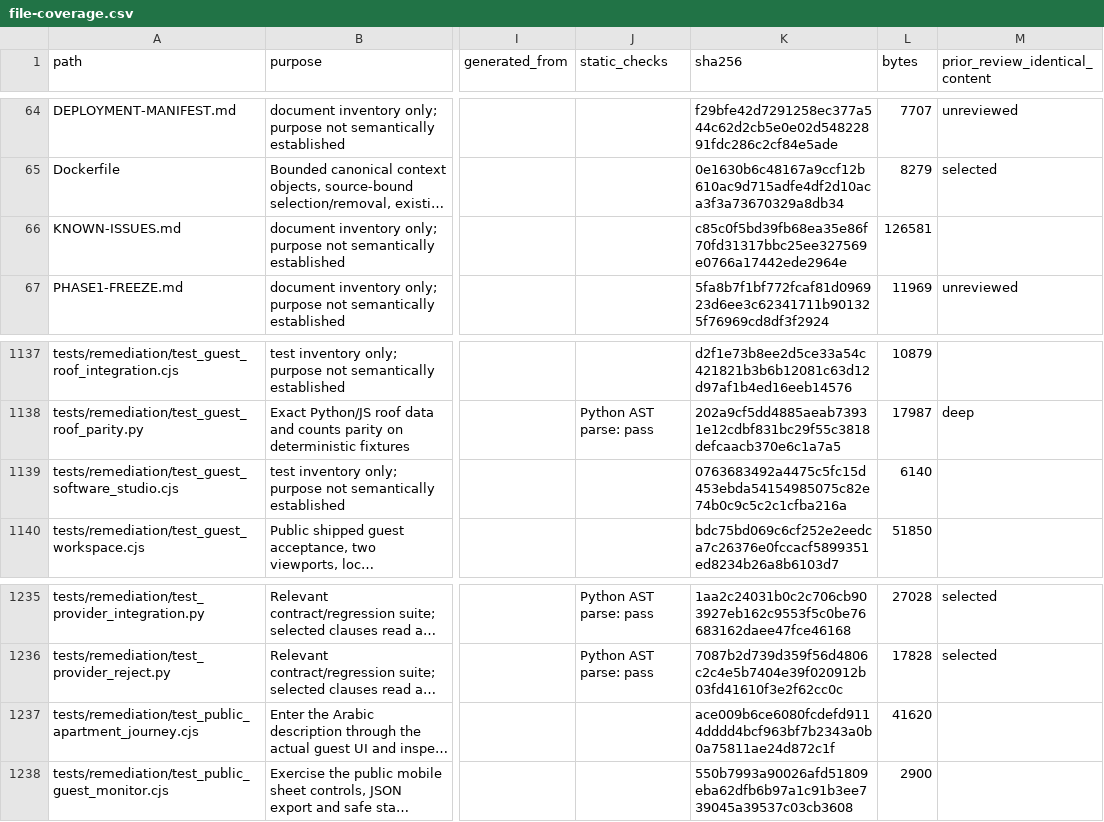
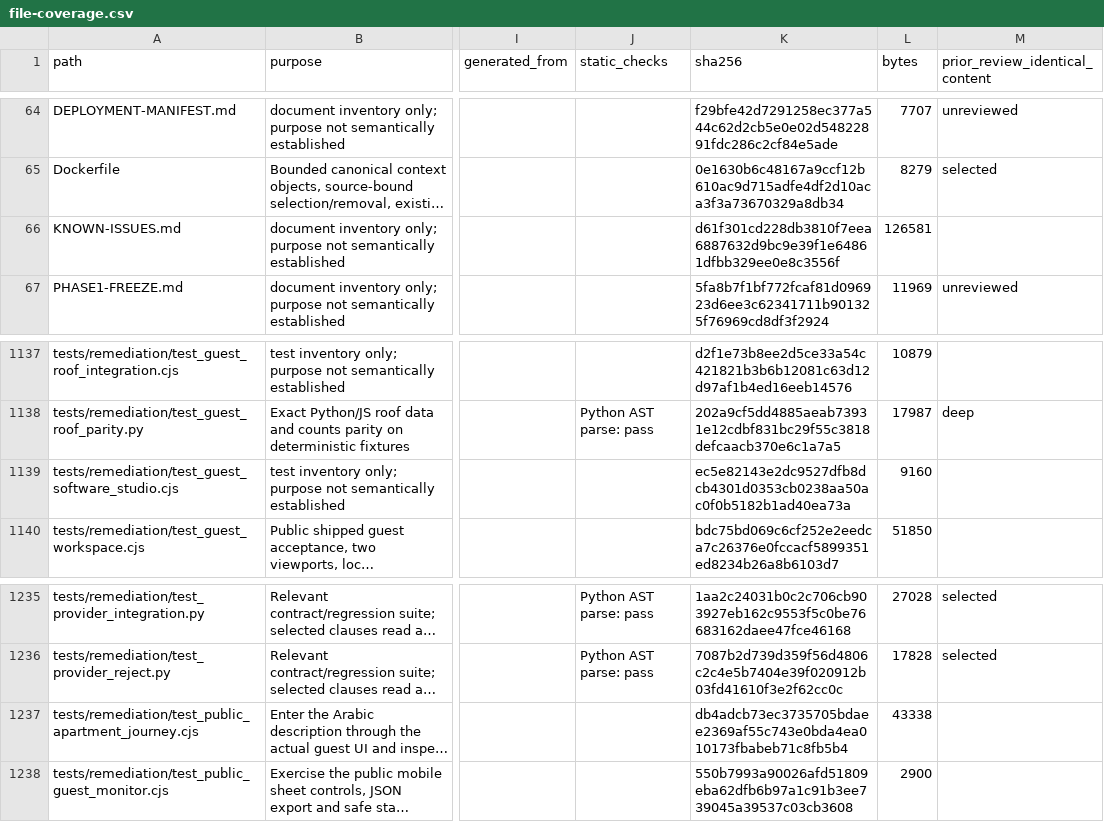
Before and after one commit to NAIFMUSFER/AI-Instruction, a CSV file: docs/delivery/2026-11-23/file-coverage.csv, drawn as a sheet; only a part is shown, gaps mark what is left out; long unchanged cells end in …; the diff covers the shown part only; the diff names each change by its address in the sheet, - before the commit and + after, or states it on an @@ line.

```diff
--- a/docs/delivery/2026-11-23/file-coverage.csv
+++ b/docs/delivery/2026-11-23/file-coverage.csv
-K66 (sha256): c85c0f5bd39fb68ea35e86f70fd31317bbc25ee327569e0766a17442ede2964e
+K66 (sha256): d61f301cd228db3810f7eea6887632d9bc9e39f1e64861dfbb329ee0e8c3556f
-K1139 (sha256): 0763683492a4475c5fc15d453ebda54154985075c82e74b0c9c5c2c1cfba216a
+K1139 (sha256): ec5e82143e2dc9527dfb8dcb4301d0353cb0238aa50ac0f0b5182b1ad40ea73a
-L1139 (bytes): 6140
+L1139 (bytes): 9160
-K1237 (sha256): ace009b6ce6080fcdefd9114dddd4bcf963bf7b2343a0b0a75811ae24d872c1f
+K1237 (sha256): db4adcb73ec3735705bdaee2369af55c743e0bda4ea010173fbabeb71c8fb5b4
-L1237 (bytes): 41620
+L1237 (bytes): 43338
```
Also changed, not shown: 29 edited cells elsewhere in this file, 15 other files.
